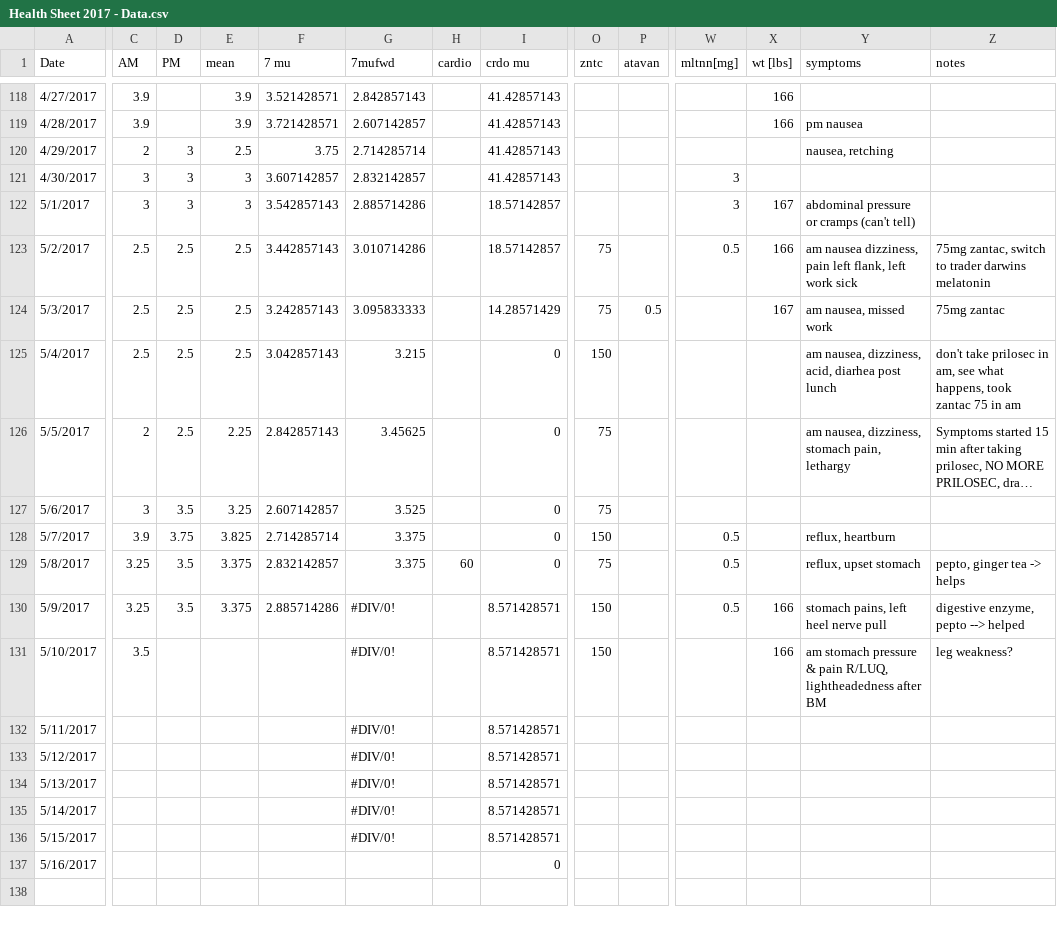
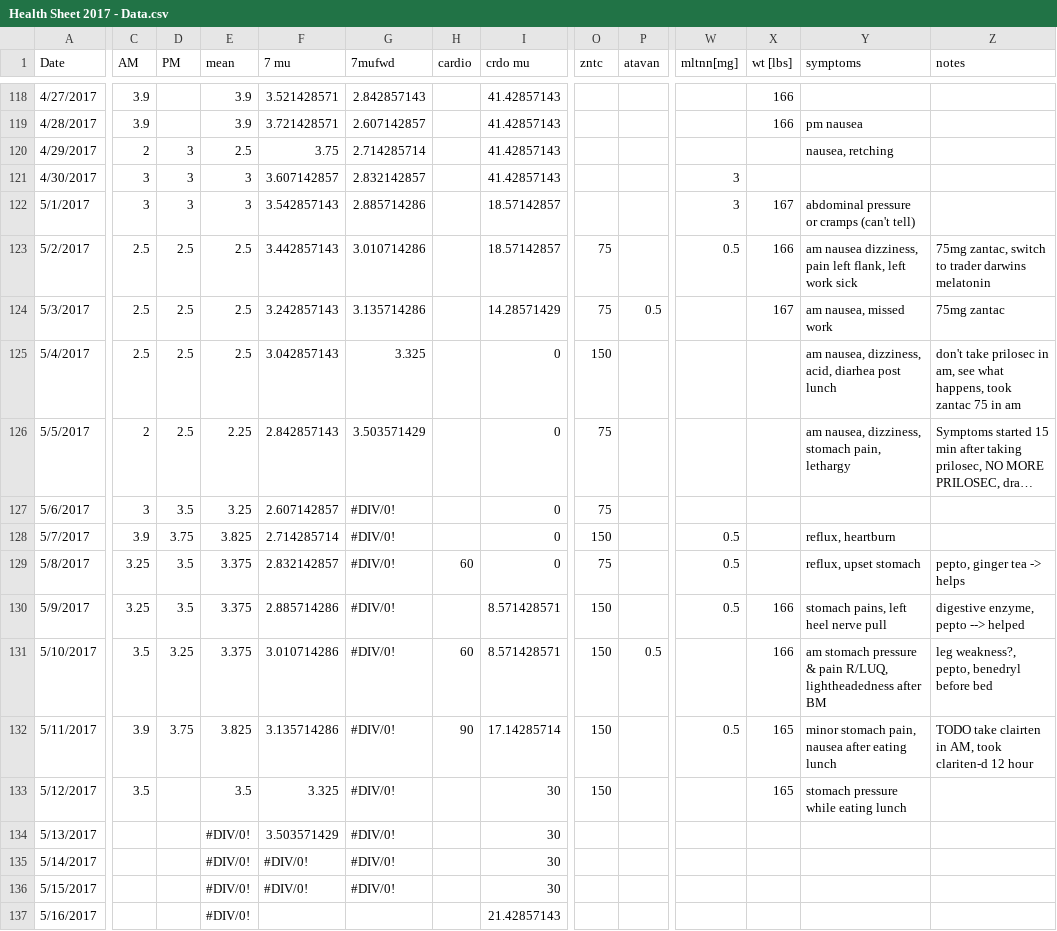
Before and after one commit to isaacgerg/health_analysis, a CSV file: data/Health Sheet 2017 - Data.csv, drawn as a sheet; only a part is shown, gaps mark what is left out; long unchanged cells end in …; the diff names each change by its address in the sheet, - before the commit and + after, or states it on an @@ line.

Commit message:
updated data

```diff
--- a/data/Health Sheet 2017 - Data.csv
+++ b/data/Health Sheet 2017 - Data.csv
-G124 (7mufwd): 3.095833333
+G124 (7mufwd): 3.135714286
-G125 (7mufwd): 3.215
+G125 (7mufwd): 3.325
-G126 (7mufwd): 3.45625
+G126 (7mufwd): 3.503571429
-G127 (7mufwd): 3.525
+G127 (7mufwd): #DIV/0!
-G128:G129 (7mufwd): 3.375
+G128:G129 (7mufwd): #DIV/0!
-D131 (PM): (empty)
+D131 (PM): 3.25
-E131 (mean): (empty)
+E131 (mean): 3.375
-F131 (7 mu): (empty)
+F131 (7 mu): 3.010714286
-H131 (cardio): (empty)
+H131 (cardio): 60
-P131 (atavan): (empty)
+P131 (atavan): 0.5
-Z131 (notes): leg weakness?
+Z131 (notes): leg weakness?, pepto, benedryl before bed
-C132 (AM): (empty)
+C132 (AM): 3.9
-D132 (PM): (empty)
+D132 (PM): 3.75
-E132 (mean): (empty)
+E132 (mean): 3.825
-F132 (7 mu): (empty)
+F132 (7 mu): 3.135714286
-H132 (cardio): (empty)
+H132 (cardio): 90
-I132 (crdo mu): 8.571428571
+I132 (crdo mu): 17.14285714
-O132:O133 (zntc): (empty)
+O132:O133 (zntc): 150
-W132 (mltnn[mg]): (empty)
+W132 (mltnn[mg]): 0.5
-X132:X133 (wt [lbs]): (empty)
+X132:X133 (wt [lbs]): 165
-Y132 (symptoms): (empty)
+Y132 (symptoms): minor stomach pain, nausea after eating lunch
-Z132 (notes): (empty)
+Z132 (notes): TODO take clairten in AM, took clariten-d 12 hour
-C133 (AM): (empty)
+C133 (AM): 3.5
-E133 (mean): (empty)
+E133 (mean): 3.5
-F133 (7 mu): (empty)
+F133 (7 mu): 3.325
-I133:I136 (crdo mu): 8.571428571
+I133:I136 (crdo mu): 30
-Y133 (symptoms): (empty)
+Y133 (symptoms): stomach pressure while eating lunch
-E134:E137 (mean): (empty)
+E134:E137 (mean): #DIV/0!
-F134 (7 mu): (empty)
+F134 (7 mu): 3.503571429
-F135:F136 (7 mu): (empty)
+F135:F136 (7 mu): #DIV/0!
-I137 (crdo mu): 0
+I137 (crdo mu): 21.42857143
```
Also changed, not shown: 17 other files.
